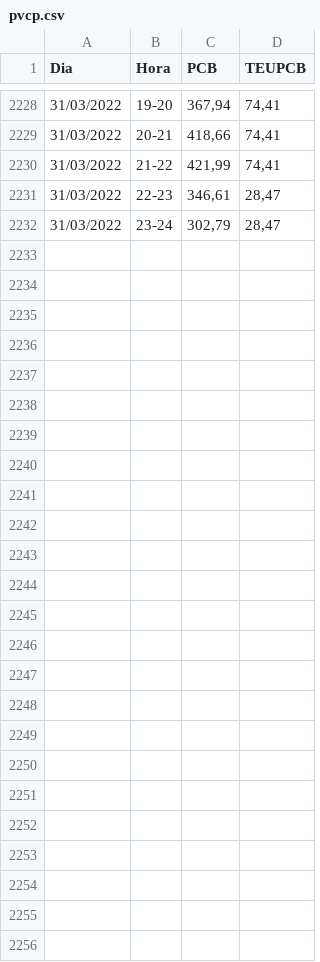
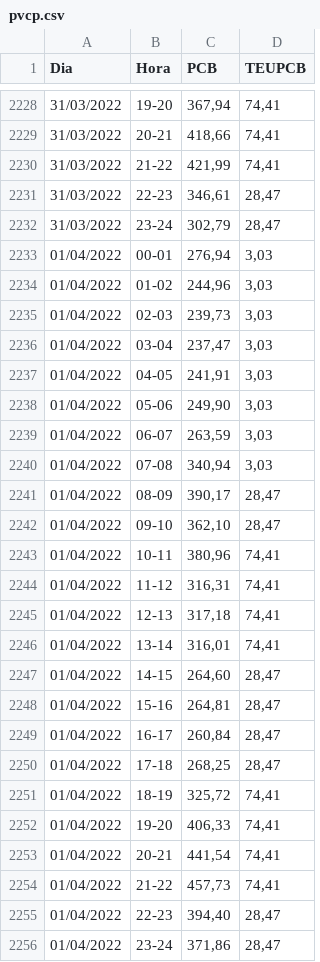
Before and after one commit to maqroll/electricity_consumption, a CSV file: pvcp.csv, drawn as a sheet; only a part is shown, gaps mark what is left out; the diff names each change by its address in the sheet, - before the commit and + after, or states it on an @@ line.

```diff
--- a/pvcp.csv
+++ b/pvcp.csv
+row 2233: 01/04/2022 | 00-01 | 276,94 | 3,03
+row 2234: 01/04/2022 | 01-02 | 244,96 | 3,03
+row 2235: 01/04/2022 | 02-03 | 239,73 | 3,03
+row 2236: 01/04/2022 | 03-04 | 237,47 | 3,03
+row 2237: 01/04/2022 | 04-05 | 241,91 | 3,03
+row 2238: 01/04/2022 | 05-06 | 249,90 | 3,03
+row 2239: 01/04/2022 | 06-07 | 263,59 | 3,03
+row 2240: 01/04/2022 | 07-08 | 340,94 | 3,03
+row 2241: 01/04/2022 | 08-09 | 390,17 | 28,47
+row 2242: 01/04/2022 | 09-10 | 362,10 | 28,47
+row 2243: 01/04/2022 | 10-11 | 380,96 | 74,41
+row 2244: 01/04/2022 | 11-12 | 316,31 | 74,41
+row 2245: 01/04/2022 | 12-13 | 317,18 | 74,41
+row 2246: 01/04/2022 | 13-14 | 316,01 | 74,41
+row 2247: 01/04/2022 | 14-15 | 264,60 | 28,47
+row 2248: 01/04/2022 | 15-16 | 264,81 | 28,47
+row 2249: 01/04/2022 | 16-17 | 260,84 | 28,47
+row 2250: 01/04/2022 | 17-18 | 268,25 | 28,47
+row 2251: 01/04/2022 | 18-19 | 325,72 | 74,41
+row 2252: 01/04/2022 | 19-20 | 406,33 | 74,41
+row 2253: 01/04/2022 | 20-21 | 441,54 | 74,41
+row 2254: 01/04/2022 | 21-22 | 457,73 | 74,41
+row 2255: 01/04/2022 | 22-23 | 394,40 | 28,47
+row 2256: 01/04/2022 | 23-24 | 371,86 | 28,47
```
